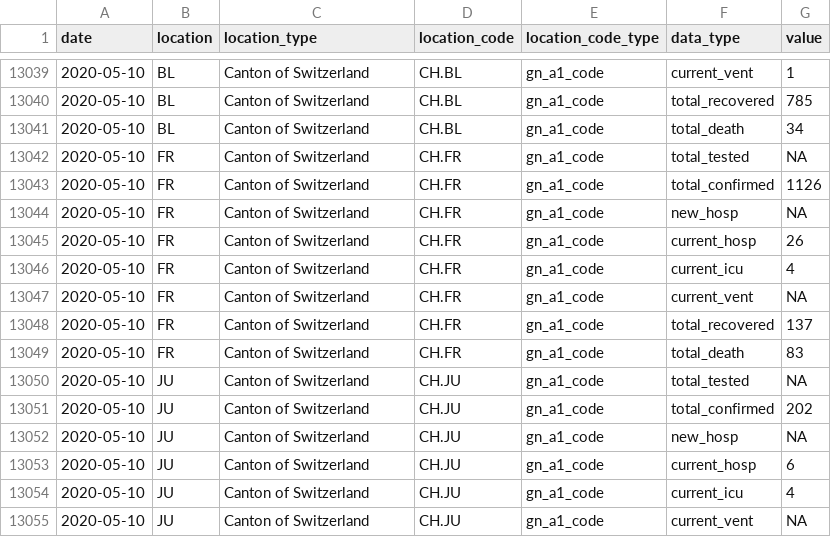
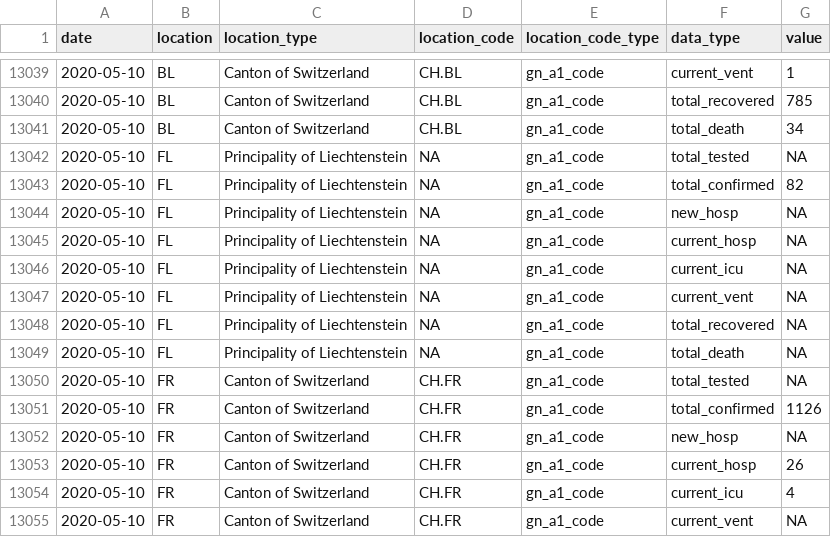
Before and after one commit to Covid19R/covid19swiss, a CSV file: csv/covid19swiss.csv, drawn as a sheet; only a part is shown, gaps mark what is left out; the shorter side is filled out with more unchanged rows; the diff names each change by its address in the sheet, - before the commit and + after, or states it on an @@ line.

```diff
--- a/csv/covid19swiss.csv
+++ b/csv/covid19swiss.csv
+row 13042: 2020-05-10 | FL | Principality of Liechtenstein | NA | gn_a1_code | total_tested | NA
+row 13043: 2020-05-10 | FL | Principality of Liechtenstein | NA | gn_a1_code | total_confirmed | 82
+row 13044: 2020-05-10 | FL | Principality of Liechtenstein | NA | gn_a1_code | new_hosp | NA
+row 13045: 2020-05-10 | FL | Principality of Liechtenstein | NA | gn_a1_code | current_hosp | NA
+row 13046: 2020-05-10 | FL | Principality of Liechtenstein | NA | gn_a1_code | current_icu | NA
+row 13047: 2020-05-10 | FL | Principality of Liechtenstein | NA | gn_a1_code | current_vent | NA
+row 13048: 2020-05-10 | FL | Principality of Liechtenstein | NA | gn_a1_code | total_recovered | NA
+row 13049: 2020-05-10 | FL | Principality of Liechtenstein | NA | gn_a1_code | total_death | NA
```
Also changed, not shown: 1 other file.
